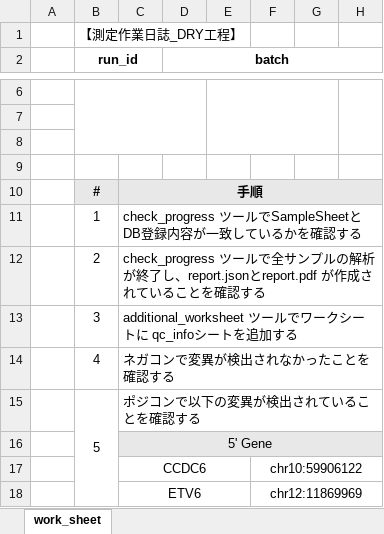
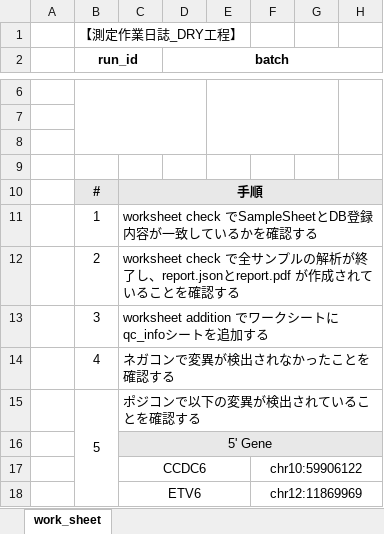
Before and after one commit to mkaba-gxd/worksheet, an Excel workbook: templete/templete.WTS.xlsx, sheet work_sheet, drawn as a sheet; only a part is shown, gaps mark what is left out; values as stored, in another font and other column widths than the file's, no borders; the diff names each change by its address in the sheet, - before the commit and + after, or states it on an @@ line.

```diff
--- a/templete/templete.WTS.xlsx (sheet work_sheet)
+++ b/templete/templete.WTS.xlsx (sheet work_sheet)
-C11: check_progress ツールでSampleSheetとDB…
+C11: worksheet check でSampleSheetとDB…
-C12: check_progress ツールで全サン…
+C12: worksheet check で全サン…
-C13: additional_worksheet ツールでワーク…
+C13: worksheet addition でワーク…
```
Also changed, not shown: templete/templete.eWES.xlsx, 3 other files.
